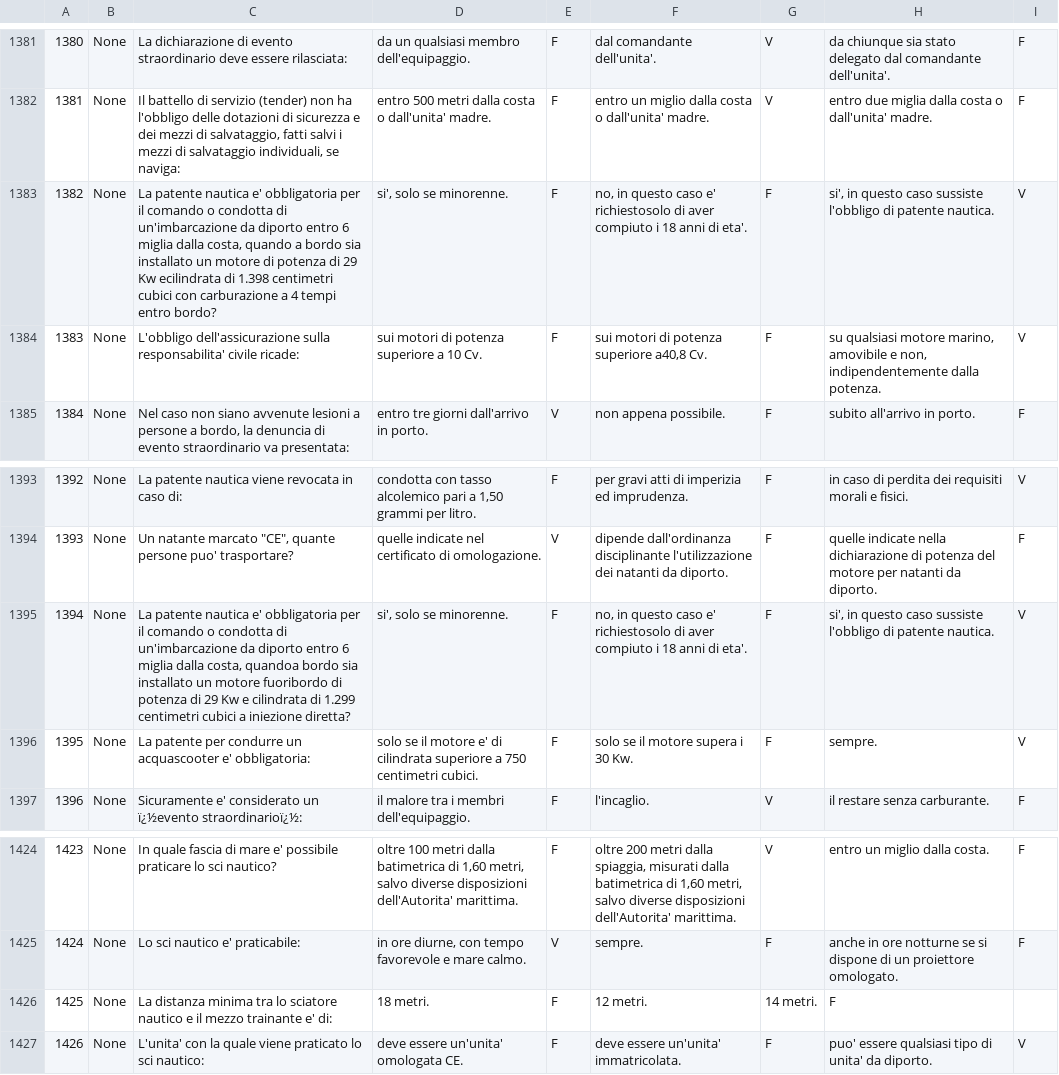
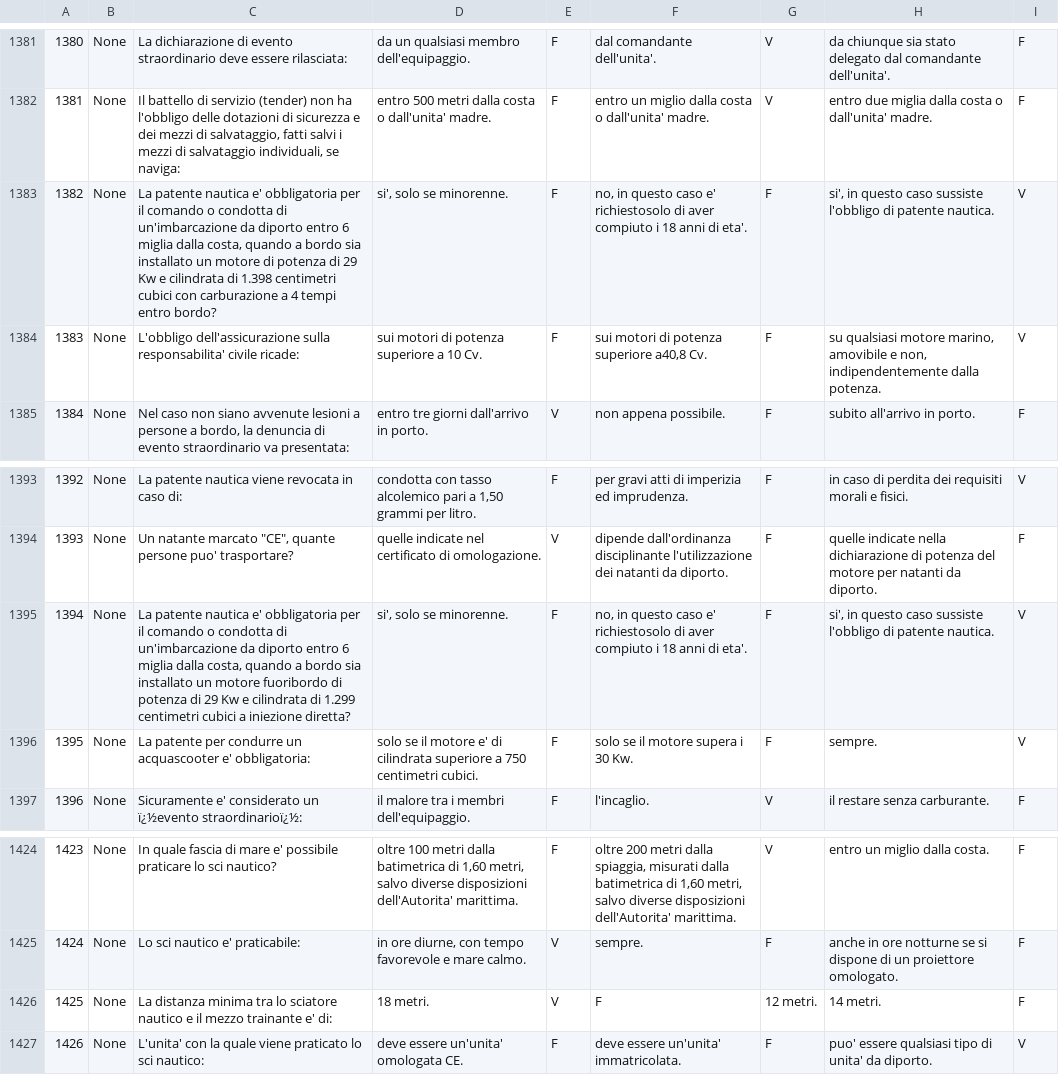
Before and after one commit to valeriovenceslai/quiz_vela, a CSV file: quiz_entro.csv, drawn as a sheet; only a part is shown, gaps mark what is left out; the diff names each change by its address in the sheet, - before the commit and + after, or states it on an @@ line.

```diff
--- a/quiz_entro.csv
+++ b/quiz_entro.csv
-C1383: …29 Kw ecilindrata di 1.398…
+C1383: …29 Kw e cilindrata di 1.398…
-C1395: …dalla costa, quandoa bordo sia…
+C1395: …dalla costa, quando a bordo sia…
-E1426: F
+E1426: V
-F1426: 12 metri.
+F1426: F
-G1426: 14 metri.
+G1426: 12 metri.
-H1426: F
+H1426: 14 metri.
-I1426: (empty)
+I1426: F
```
Also changed, not shown: 9 other files.
